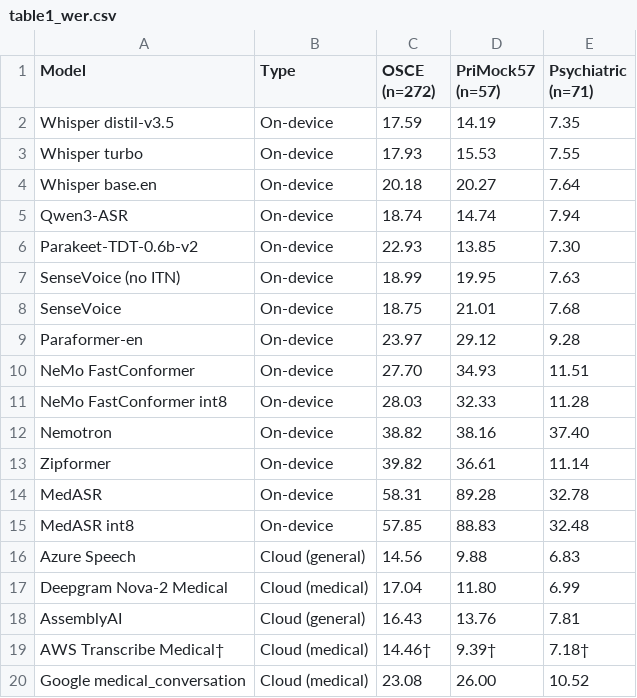
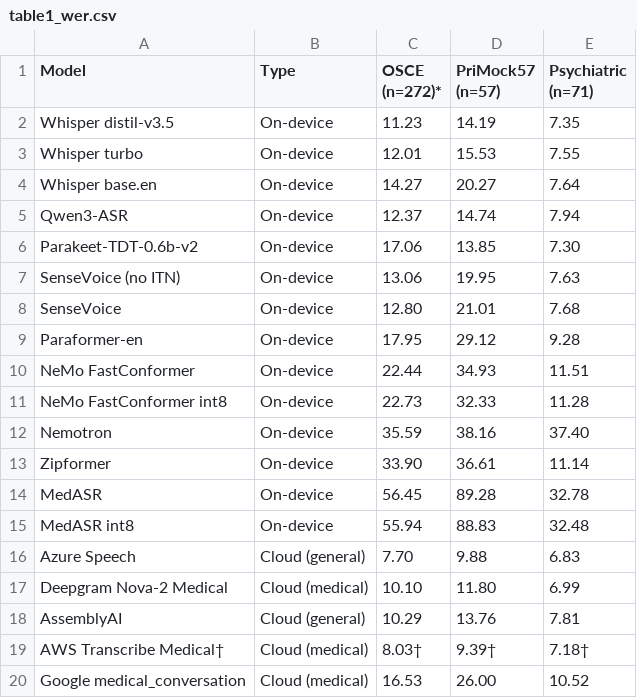
Before and after one commit to graiai-inc/stapes, a CSV file: paper/table1_wer.csv, drawn as a sheet.

```diff
--- a/paper/table1_wer.csv
+++ b/paper/table1_wer.csv
@@ -1,20 +1,20 @@
-Model,Type,OSCE (n=272),PriMock57 (n=57),Psychiatric (n=71)
-Whisper distil-v3.5,On-device,17.59,14.19,7.35
-Whisper turbo,On-device,17.93,15.53,7.55
-Whisper base.en,On-device,20.18,20.27,7.64
-Qwen3-ASR,On-device,18.74,14.74,7.94
-Parakeet-TDT-0.6b-v2,On-device,22.93,13.85,7.30
-SenseVoice (no ITN),On-device,18.99,19.95,7.63
-SenseVoice,On-device,18.75,21.01,7.68
-Paraformer-en,On-device,23.97,29.12,9.28
-NeMo FastConformer,On-device,27.70,34.93,11.51
-NeMo FastConformer int8,On-device,28.03,32.33,11.28
-Nemotron,On-device,38.82,38.16,37.40
-Zipformer,On-device,39.82,36.61,11.14
-MedASR,On-device,58.31,89.28,32.78
-MedASR int8,On-device,57.85,88.83,32.48
-Azure Speech,Cloud (general),14.56,9.88,6.83
-Deepgram Nova-2 Medical,Cloud (medical),17.04,11.80,6.99
-AssemblyAI,Cloud (general),16.43,13.76,7.81
-AWS Transcribe Medical†,Cloud (medical),14.46†,9.39†,7.18†
-Google medical_conversation,Cloud (medical),23.08,26.00,10.52
+Model,Type,OSCE (n=272)*,PriMock57 (n=57),Psychiatric (n=71)
+Whisper distil-v3.5,On-device,11.23,14.19,7.35
+Whisper turbo,On-device,12.01,15.53,7.55
+Whisper base.en,On-device,14.27,20.27,7.64
+Qwen3-ASR,On-device,12.37,14.74,7.94
+Parakeet-TDT-0.6b-v2,On-device,17.06,13.85,7.30
+SenseVoice (no ITN),On-device,13.06,19.95,7.63
+SenseVoice,On-device,12.80,21.01,7.68
+Paraformer-en,On-device,17.95,29.12,9.28
+NeMo FastConformer,On-device,22.44,34.93,11.51
+NeMo FastConformer int8,On-device,22.73,32.33,11.28
+Nemotron,On-device,35.59,38.16,37.40
+Zipformer,On-device,33.90,36.61,11.14
+MedASR,On-device,56.45,89.28,32.78
+MedASR int8,On-device,55.94,88.83,32.48
+Azure Speech,Cloud (general),7.70,9.88,6.83
+Deepgram Nova-2 Medical,Cloud (medical),10.10,11.80,6.99
+AssemblyAI,Cloud (general),10.29,13.76,7.81
+AWS Transcribe Medical†,Cloud (medical),8.03†,9.39†,7.18†
+Google medical_conversation,Cloud (medical),16.53,26.00,10.52
```
Also changed, not shown: 8 other files.
